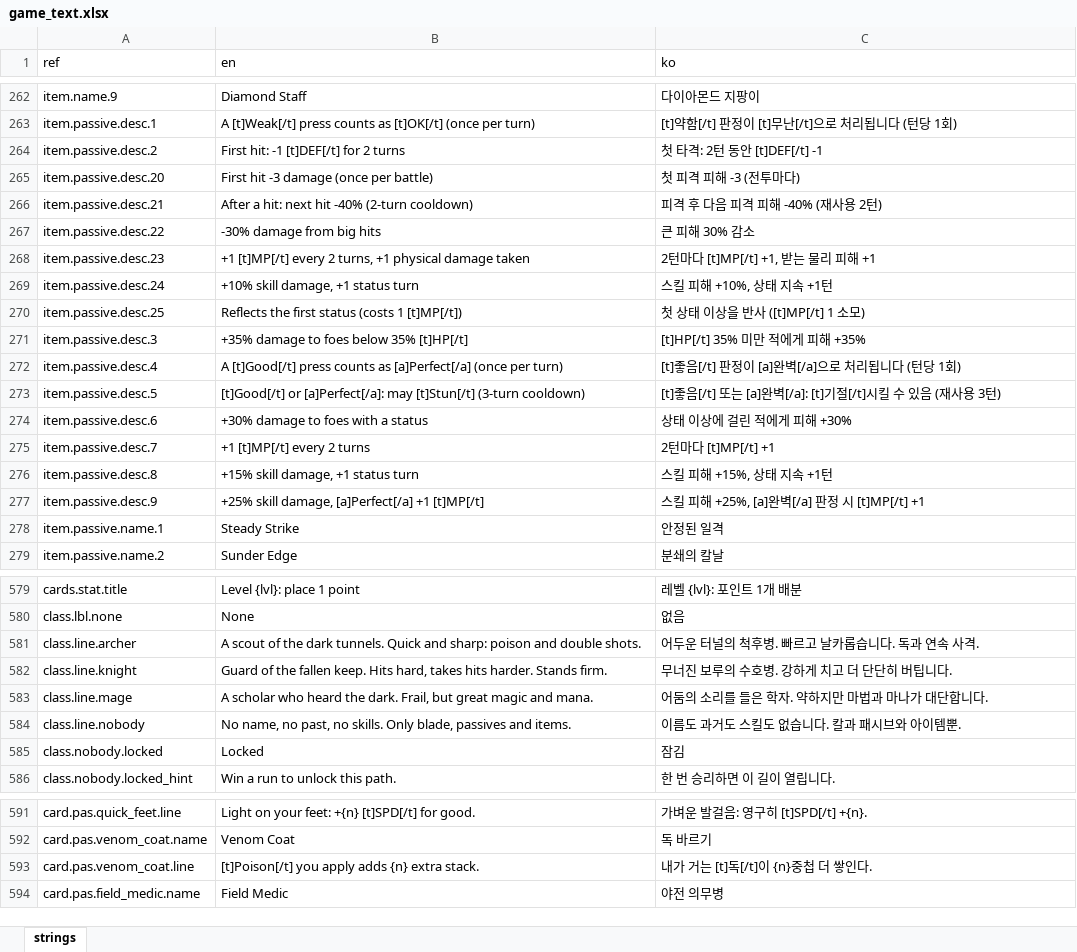
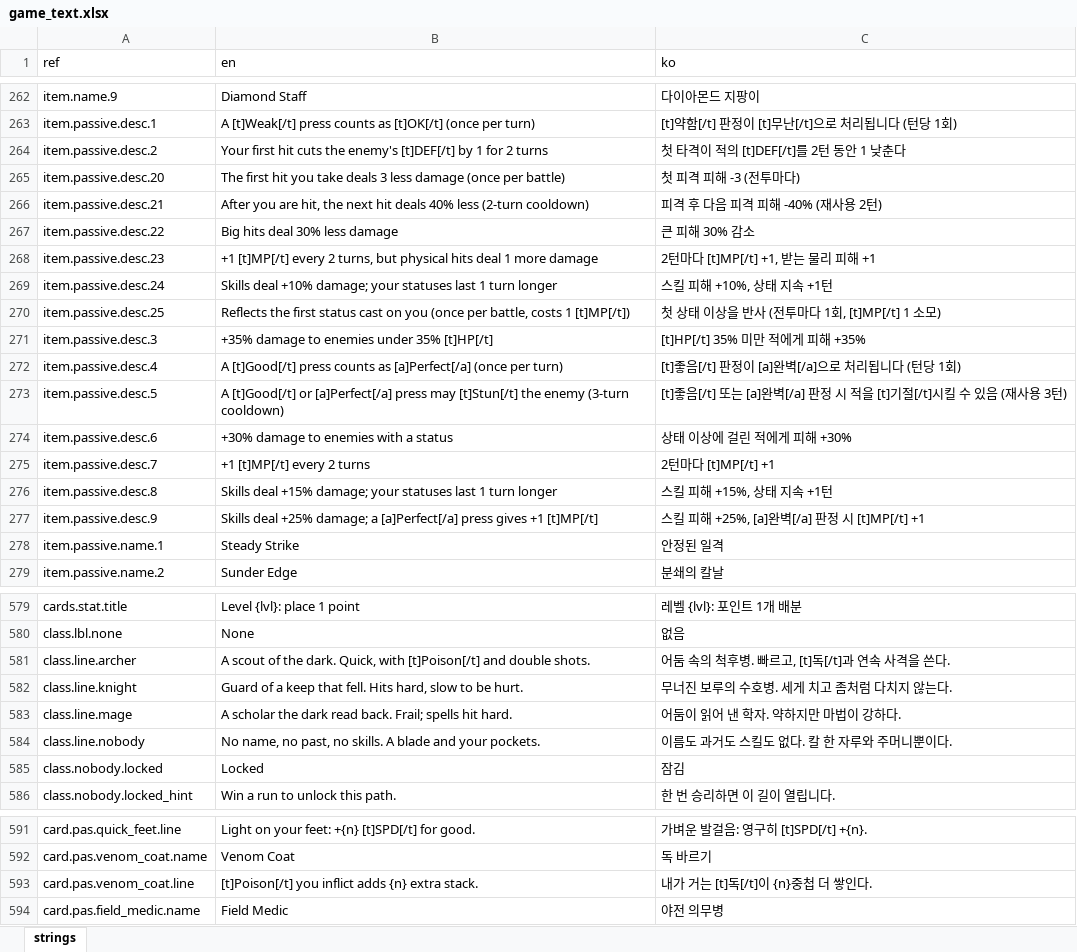
Before and after one commit to miguisanson/DD-Project-GameMaker, an Excel workbook: datafiles/localization/game_text.xlsx, sheet strings, drawn as a sheet; only a part is shown, gaps mark what is left out; values as stored, in another font and other column widths than the file's, no borders; the diff covers the shown part only; the diff names each change by its address in the sheet, - before the commit and + after, or states it on an @@ line.

```diff
--- a/datafiles/localization/game_text.xlsx (sheet strings)
+++ b/datafiles/localization/game_text.xlsx (sheet strings)
-B264 (en): First hit: -1 [t]DEF[/t] for 2…
+B264 (en): Your first hit cuts the enemy's [t]DEF[/t] by 1 for 2…
-C264 (ko): 첫 타격: 2턴 동안 [t]DEF[/t] -1
+C264 (ko): 첫 타격이 적의 [t]DEF[/t]를 2턴 동안 1 낮춘다
-B265 (en): First hit -3 damage (once…
+B265 (en): The first hit you take deals 3 less damage (once…
-B266 (en): After a hit: next hit -40% (2-turn cooldown)
+B266 (en): After you are hit, the next hit deals 40% less (2-turn cooldown)
-B267 (en): -30% damage from big hits
+B267 (en): Big hits deal 30% less damage
-B268 (en): …2 turns, +1 physical damage taken
+B268 (en): …2 turns, but physical hits deal 1 more damage
-B269 (en): +10% skill damage, +1 status turn
+B269 (en): Skills deal +10% damage; your statuses last 1 turn longer
-B270 (en): …first status (costs 1 [t]MP[/t])
+B270 (en): …first status cast on you (once per battle, costs 1 [t]MP[/t])
-C270 (ko): 첫 상태 이상을 반사 ([t]MP[/t] 1 소모)
+C270 (ko): 첫 상태 이상을 반사 (전투마다 1회, [t]MP[/t] 1 소모)
-B271 (en): +35% damage to foes below 35% [t]HP[/t]
+B271 (en): +35% damage to enemies under 35% [t]HP[/t]
-B273 (en): [t]Good[/t] or [a]Perfect[/a]: may [t]Stun[/t] (3-turn cooldown)
+B273 (en): A [t]Good[/t] or [a]Perfect[/a] press may [t]Stun[/t] the enemy (3-turn cooldown)
-C273 (ko): …[a]완벽[/a]: [t]기절[/t]…
+C273 (ko): …[a]완벽[/a] 판정 시 적을 [t]기절[/t]…
-B274 (en): +30% damage to foes with a status
+B274 (en): +30% damage to enemies with a status
-B276 (en): +15% skill damage, +1 status turn
+B276 (en): Skills deal +15% damage; your statuses last 1 turn longer
-B277 (en): +25% skill damage, [a]Perfect[/a] +1 [t]MP[/t]
+B277 (en): Skills deal +25% damage; a [a]Perfect[/a] press gives +1 [t]MP[/t]
-B581 (en): …of the dark tunnels. Quick and sharp: poison and double…
+B581 (en): …of the dark. Quick, with [t]Poison[/t] and double…
-C581 (ko): 어두운 터널의 척후병. 빠르고 날카롭습니다. 독과 연속 사격.
+C581 (ko): 어둠 속의 척후병. 빠르고, [t]독[/t]과 연속 사격을 쓴다.
-B582 (en): Guard of the fallen keep. Hits hard, takes hits harder. Stands firm.
+B582 (en): Guard of a keep that fell. Hits hard, slow to be hurt.
-C582 (ko): 무너진 보루의 수호병. 강하게 치고 더 단단히 버팁니다.
+C582 (ko): 무너진 보루의 수호병. 세게 치고 좀처럼 다치지 않는다.
-B583 (en): A scholar who heard the dark. Frail, but great magic and mana.
+B583 (en): A scholar the dark read back. Frail; spells hit hard.
-C583 (ko): 어둠의 소리를 들은 학자. 약하지만 마법과 마나가 대단합니다.
+C583 (ko): 어둠이 읽어 낸 학자. 약하지만 마법이 강하다.
-B584 (en): …no skills. Only blade, passives and items.
+B584 (en): …no skills. A blade and your pockets.
-C584 (ko): 이름도 과거도 스킬도 없습니다. 칼과 패시브와 아이템뿐.
+C584 (ko): 이름도 과거도 스킬도 없다. 칼 한 자루와 주머니뿐이다.
-B593 (en): [t]Poison[/t] you apply adds {n}…
+B593 (en): [t]Poison[/t] you inflict adds {n}…
```
Also changed, not shown: 44 edited cells elsewhere in this sheet, 7 other files.
